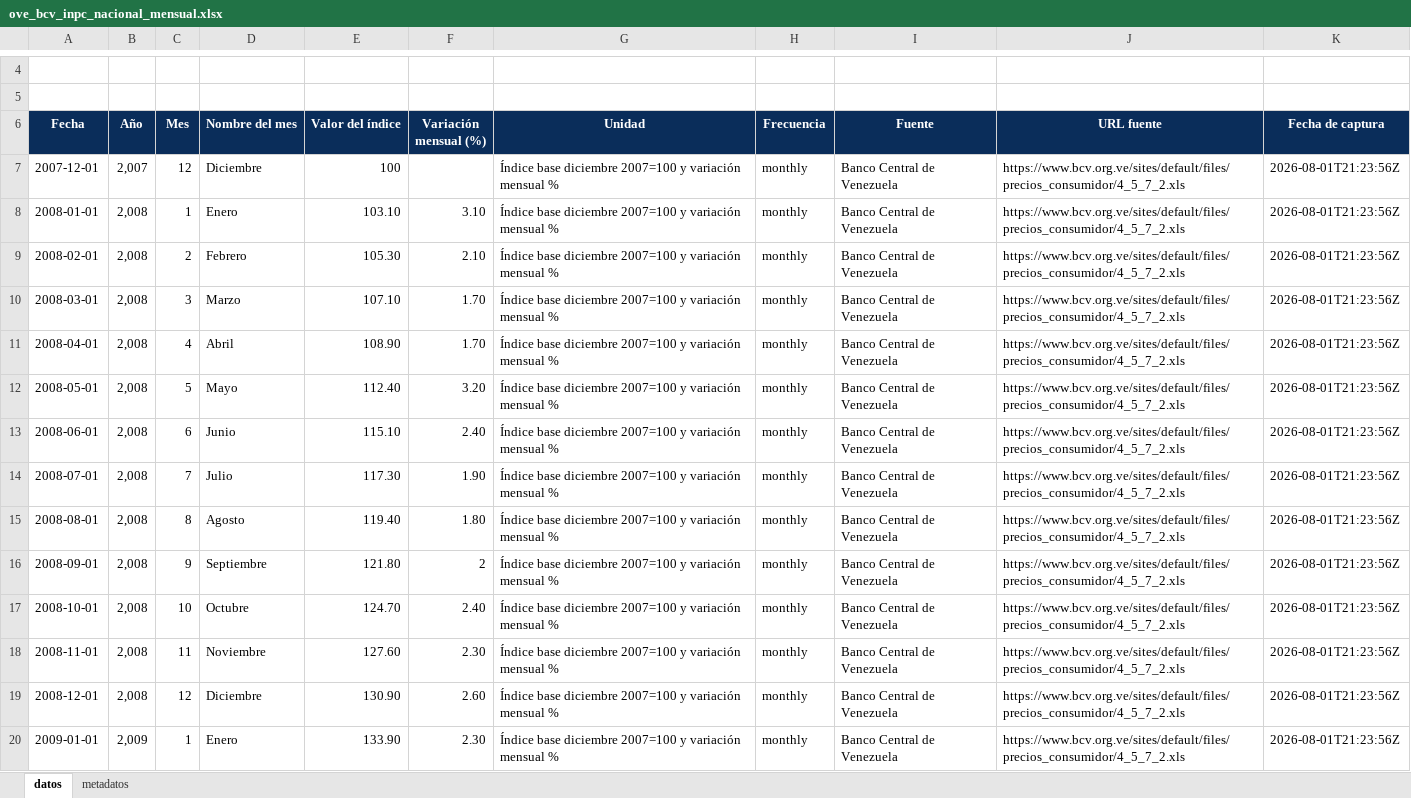
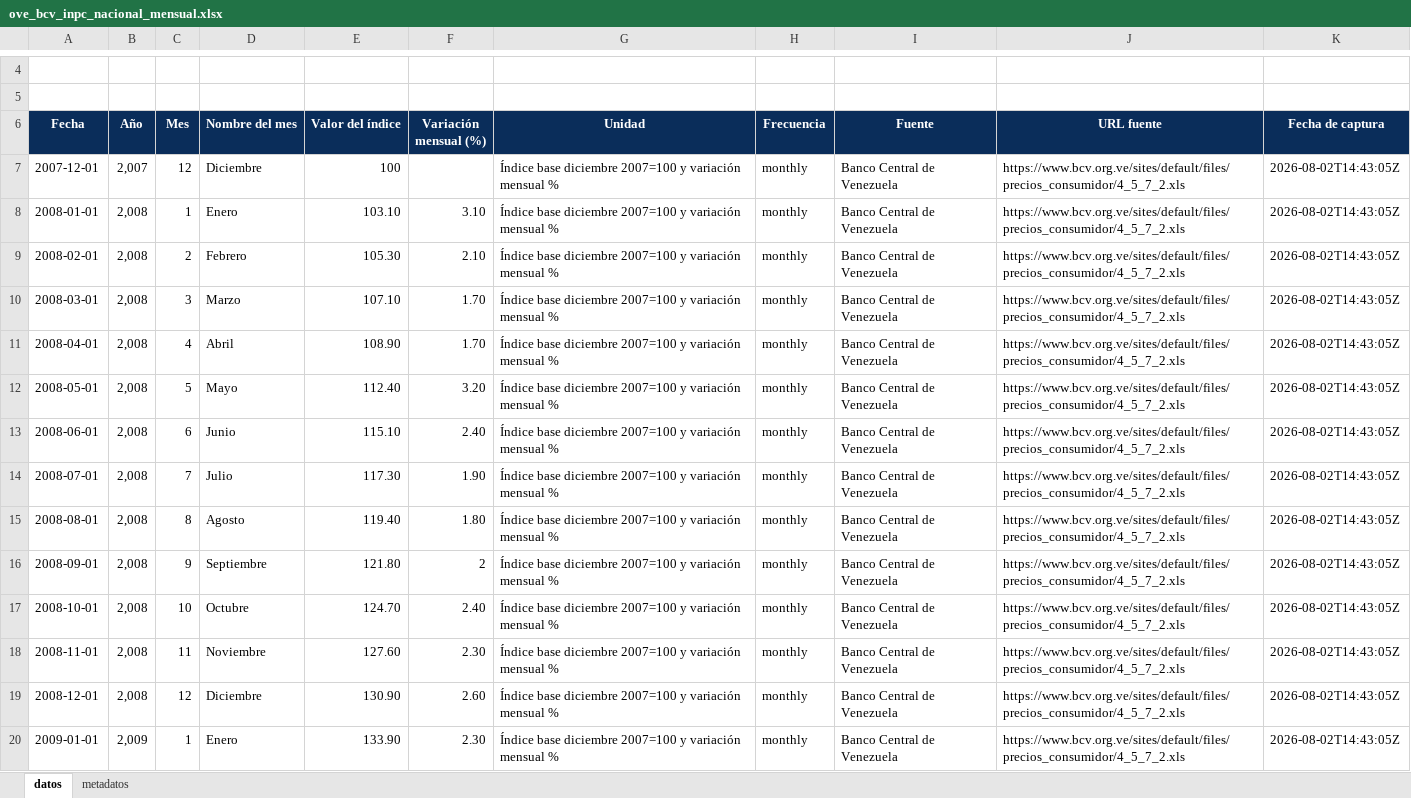
Before and after one commit to CarlosMarzol/OVE-web-github, an Excel workbook: assets/data/bcv/excel/ove_bcv_inpc_nacional_mensual.xlsx, sheet datos, drawn as a sheet; only a part is shown, gaps mark what is left out; values as stored, in another font and other column widths than the file's, no borders; charts and pictures not drawn; the diff covers the shown part only; the diff names each change by its address in the sheet, - before the commit and + after, or states it on an @@ line.

```diff
--- a/assets/data/bcv/excel/ove_bcv_inpc_nacional_mensual.xlsx (sheet datos)
+++ b/assets/data/bcv/excel/ove_bcv_inpc_nacional_mensual.xlsx (sheet datos)
-K7:K20 (Fecha de captura): 2026-08-01T21:23:56Z
+K7:K20 (Fecha de captura): 2026-08-02T14:43:05Z
```
Also changed, not shown: 209 edited cells elsewhere in this sheet, sheet metadatos, assets/data/bcv/excel/ove_bcv_pib_actividad_economica_anual.xlsx, assets/data/bcv/excel/ove_bcv_pib_historico_anual.xlsx, 28 other files.
